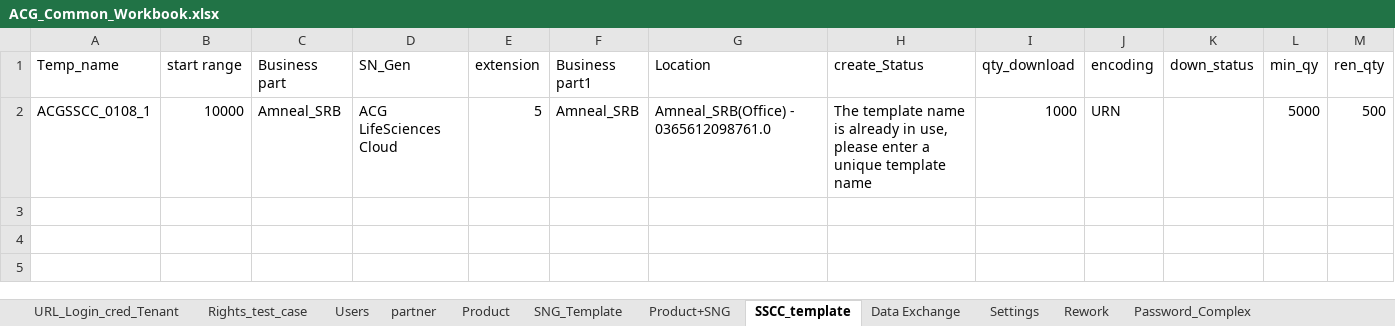
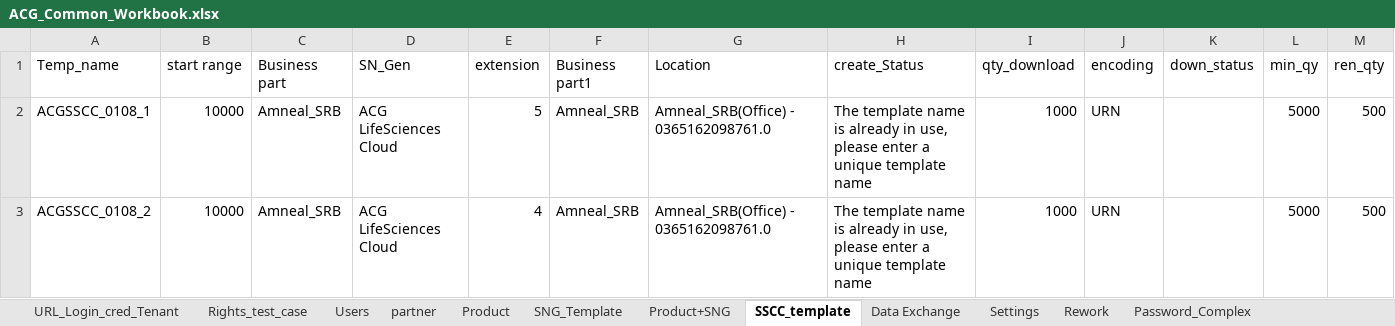
Before and after one commit to Shantanu26-acg/L4-Azure, an Excel workbook: ACG_Common_Workbook.xlsx, sheet SSCC_template, drawn as a sheet; values as stored, in another font and other column widths than the file's, no borders; the diff names each change by its address in the sheet, - before the commit and + after, or states it on an @@ line.

```diff
--- a/ACG_Common_Workbook.xlsx (sheet SSCC_template)
+++ b/ACG_Common_Workbook.xlsx (sheet SSCC_template)
-G2 (Location): Amneal_SRB(Office) - 0365612098761.0
+G2 (Location): Amneal_SRB(Office) - 0365162098761.0
+row 3: ACGSSCC_0108_2 | 10000 | Amneal_SRB | ACG LifeSciences Cloud | 4 | Amneal_SRB | Amneal_SRB(Office) - 0365162098761.0 | The template name is already in use, please enter a unique template name | 1000 | URN |  | 5000 | 500
```
Also changed, not shown: sheet Users, sheet Product+SNG, sheet partner, sheet URL_Login_cred_Tenant.
